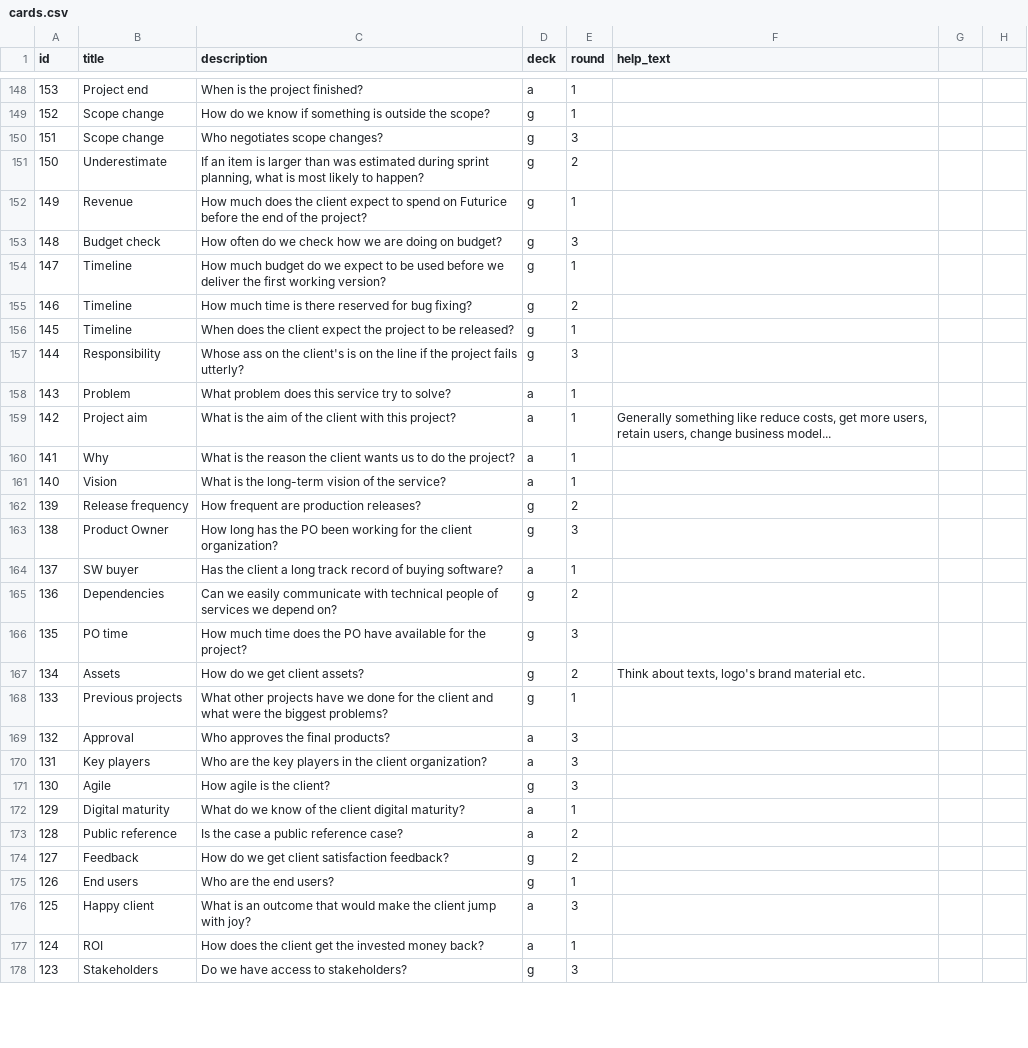
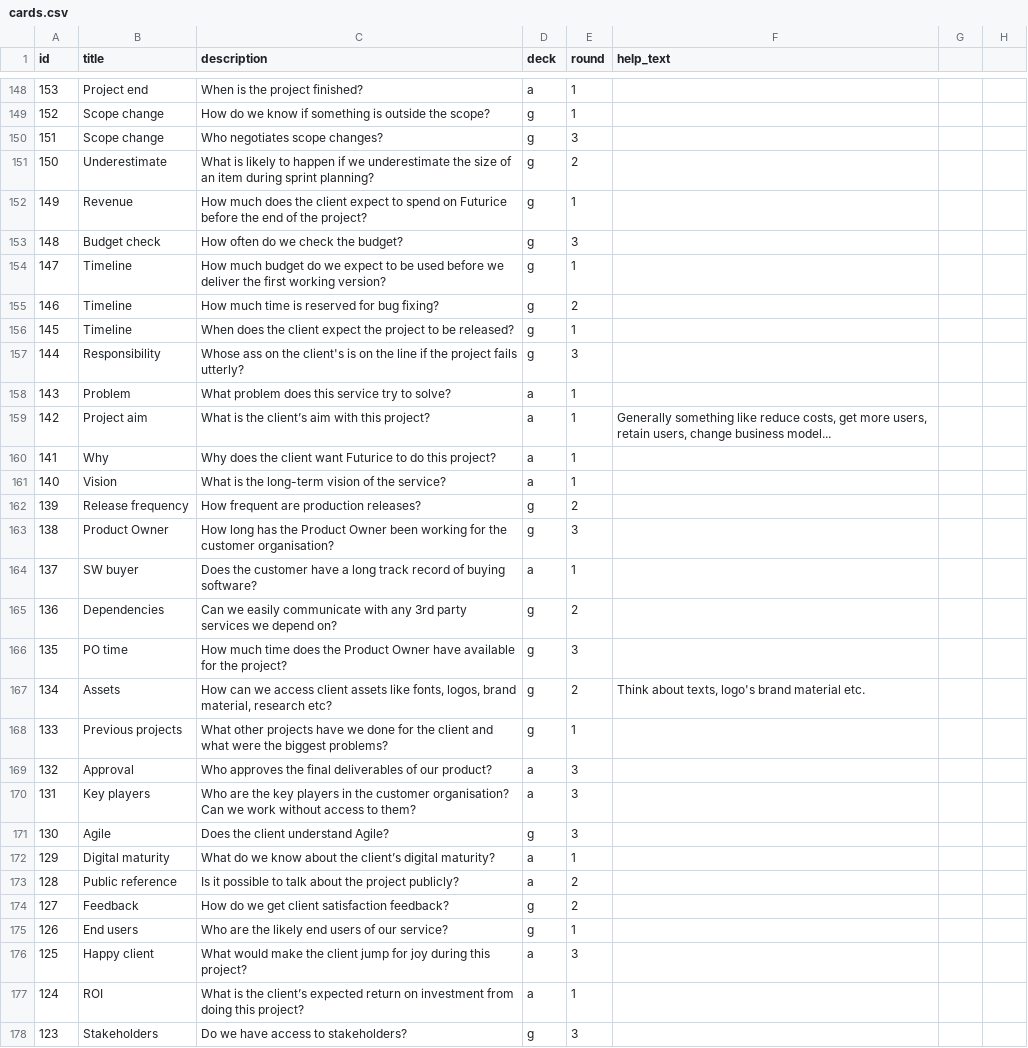
Before and after one commit to futurice/projectnavigationgame, a CSV file: src/cards.csv, drawn as a sheet; only a part is shown, gaps mark what is left out; the diff covers the shown part only.

```diff
--- a/src/cards.csv
+++ b/src/cards.csv
@@ -150,7 +150,7 @@
 "151","Scope change","Who negotiates scope changes?","g","3","","",""
-"150","Underestimate","If an item is larger than was estimated during sprint planning, what is most likely to happen?","g","2","","",""
+"150","Underestimate","What is likely to happen if we underestimate the size of an item during sprint planning?","g","2","","",""
 "149","Revenue","How much does the client expect to spend on Futurice before the end of the project?","g","1","","",""
-"148","Budget check","How often do we check how we are doing on budget?","g","3","","",""
+"148","Budget check","How often do we check the budget?","g","3","","",""
 "147","Timeline","How much budget do we expect to be used before we deliver the first working version?","g","1","","",""
-"146","Timeline","How much time is there reserved for bug fixing?","g","2","","",""
+"146","Timeline","How much time is reserved for bug fixing?","g","2","","",""
 "145","Timeline","When does the client expect the project to be released?","g","1","","",""
@@ -158,21 +158,21 @@
 "143","Problem","What problem does this service try to solve?","a","1","","",""
-"142","Project aim","What is the aim of the client with this project?","a","1","Generally something like reduce costs, get more users, retain users, change business model...","",""
-"141","Why","What is the reason the client wants us to do the project?","a","1","","",""
+"142","Project aim","What is the client’s aim with this project?","a","1","Generally something like reduce costs, get more users, retain users, change business model...","",""
+"141","Why","Why does the client want Futurice to do this project?","a","1","","",""
 "140","Vision","What is the long-term vision of the service?","a","1","","",""
 "139","Release frequency","How frequent are production releases?","g","2","","",""
-"138","Product Owner","How long has the PO been working for the client organization?","g","3","","",""
-"137","SW buyer","Has the client a long track record of buying software?","a","1","","",""
-"136","Dependencies","Can we easily communicate with technical people of services we depend on?","g","2","","",""
-"135","PO time","How much time does the PO have available for the project?","g","3","","",""
-"134","Assets","How do we get client assets?","g","2","Think about texts, logo's brand material etc.","",""
+"138","Product Owner","How long has the Product Owner been working for the customer organisation?","g","3","","",""
+"137","SW buyer","Does the customer have a long track record of buying software?","a","1","","",""
+"136","Dependencies","Can we easily communicate with any 3rd party services we depend on?","g","2","","",""
+"135","PO time","How much time does the Product Owner have available for the project?","g","3","","",""
+"134","Assets","How can we access client assets like fonts, logos, brand material, research etc?","g","2","Think about texts, logo's brand material etc.","",""
 "133","Previous projects","What other projects have we done for the client and what were the biggest problems?","g","1","","",""
-"132","Approval","Who approves the final products?","a","3","","",""
-"131","Key players","Who are the key players in the client organization?","a","3","","",""
-"130","Agile","How agile is the client?","g","3","","",""
-"129","Digital maturity","What do we know of the client digital maturity?","a","1","","",""
-"128","Public reference","Is the case a public reference case?","a","2","","",""
+"132","Approval","Who approves the final deliverables of our product?","a","3","","",""
+"131","Key players","Who are the key players in the customer organisation? Can we work without access to them?","a","3","","",""
+"130","Agile","Does the client understand Agile?","g","3","","",""
+"129","Digital maturity","What do we know about the client’s digital maturity?","a","1","","",""
+"128","Public reference","Is it possible to talk about the project publicly?","a","2","","",""
 "127","Feedback","How do we get client satisfaction feedback?","g","2","","",""
-"126","End users","Who are the end users?","g","1","","",""
-"125","Happy client","What is an outcome that would make the client jump with joy?","a","3","","",""
-"124","ROI","How does the client get the invested money back?","a","1","","",""
+"126","End users","Who are the likely end users of our service?","g","1","","",""
+"125","Happy client","What would make the client jump for joy during this project?","a","3","","",""
+"124","ROI","What is the client’s expected return on investment from doing this project?","a","1","","",""
 "123","Stakeholders","Do we have access to stakeholders?","g","3","","",""
```
Also changed, not shown: 30 edited cells elsewhere in this file.
